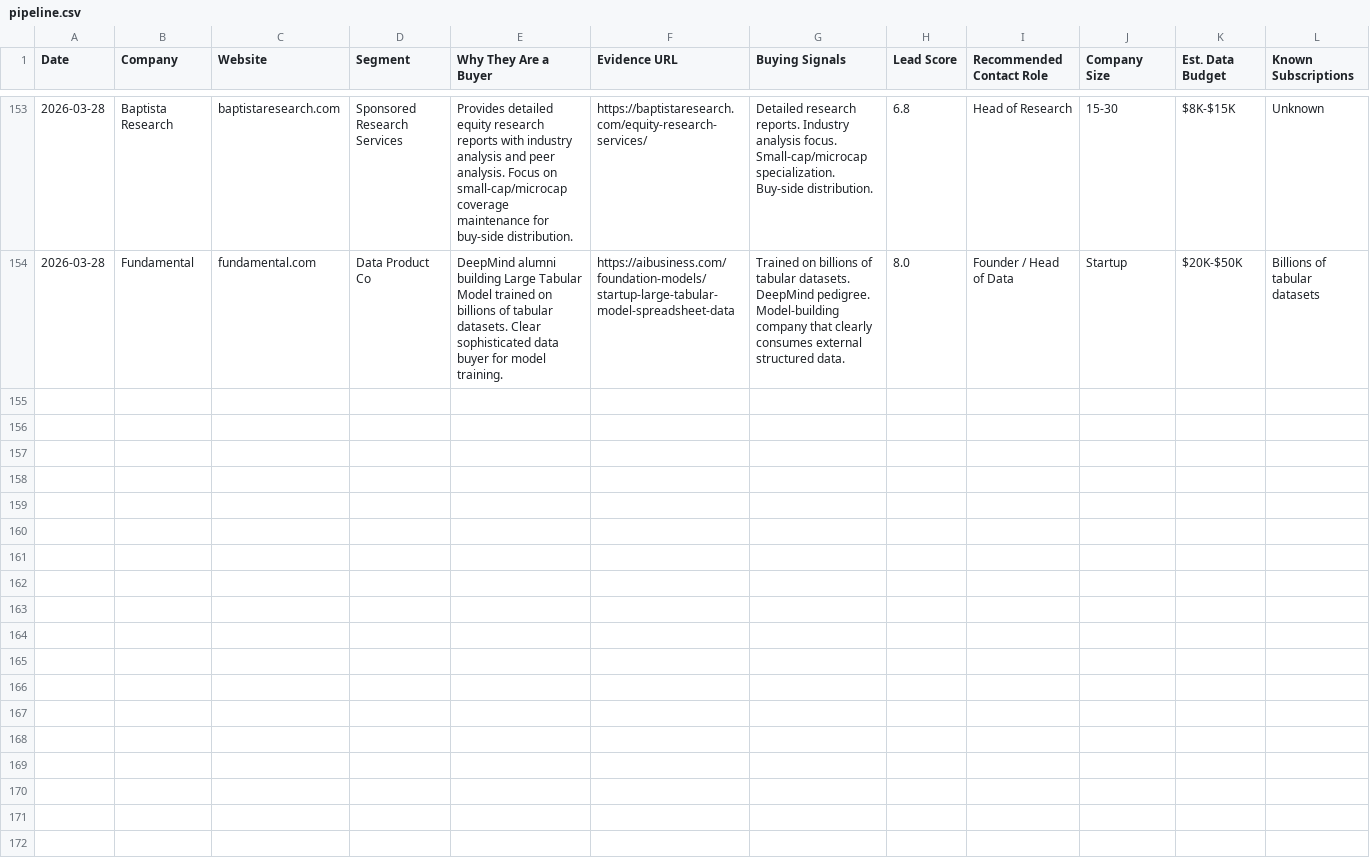
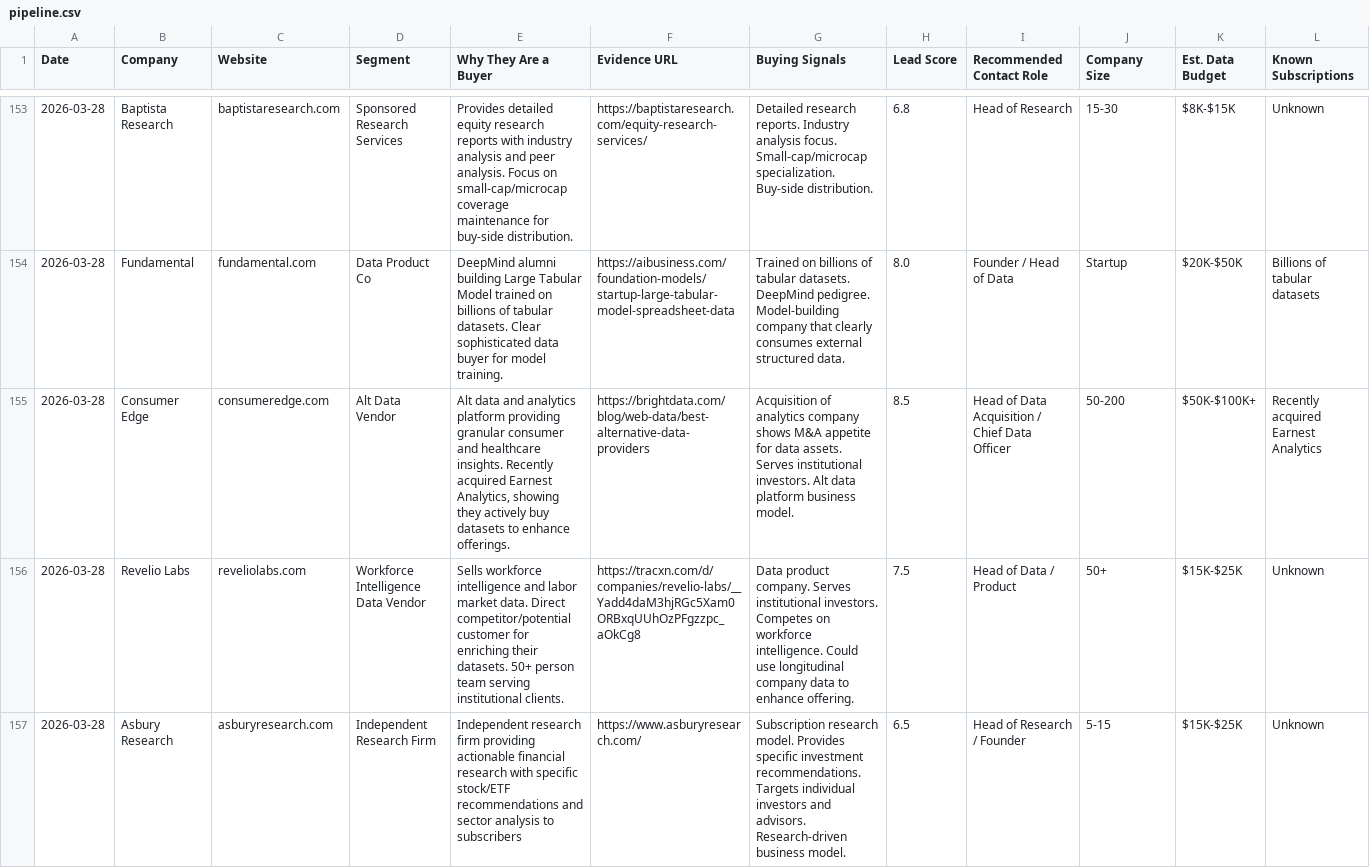
Before and after one commit to Oli-Vivameda/vivameda-social-agent, a CSV file: leads_bi/pipeline.csv, drawn as a sheet; only a part is shown, gaps mark what is left out; rows hold the shown columns only; the diff names each change by its address in the sheet, - before the commit and + after, or states it on an @@ line.

Commit message:
New BI leads - 2026-03-28

```diff
--- a/leads_bi/pipeline.csv
+++ b/leads_bi/pipeline.csv
+row 155: 2026-03-28 | Consumer Edge | consumeredge.com | Alt Data Vendor | Alt data and analytics platform providing granular consumer and healthcare insights. Recently acquired Earnest Analytics, showing they actively buy datasets to enhance offerings. | https://brightdata.com/blog/web-data/best-alternative-data-providers | Acquisition of analytics company shows M&A appetite for data assets. Serves institutional investors. Alt data platform business model. | 8.5 | Head of Data Acquisition / Chief Data Officer | 50-200 | $50K-$100K+ | Recently acquired Earnest Analytics
+row 156: 2026-03-28 | Revelio Labs | reveliolabs.com | Workforce Intelligence Data Vendor | Sells workforce intelligence and labor market data. Direct competitor/potential customer for enriching their datasets. 50+ person team serving institutional clients. | https://tracxn.com/d/companies/revelio-labs/__Yadd4daM3hjRGc5Xam0ORBxqUUhOzPFgzzpc_aOkCg8 | Data product company. Serves institutional investors. Competes on workforce intelligence. Could use longitudinal company data to enhance offering. | 7.5 | Head of Data / Product | 50+ | $15K-$25K | Unknown
+row 157: 2026-03-28 | Asbury Research | asburyresearch.com | Independent Research Firm | Independent research firm providing actionable financial research with specific stock/ETF recommendations and sector analysis to subscribers | https://www.asburyresearch.com/ | Subscription research model. Provides specific investment recommendations. Targets individual investors and advisors. Research-driven business model. | 6.5 | Head of Research / Founder | 5-15 | $15K-$25K | Unknown
```
Also changed, not shown: 1 other file.
